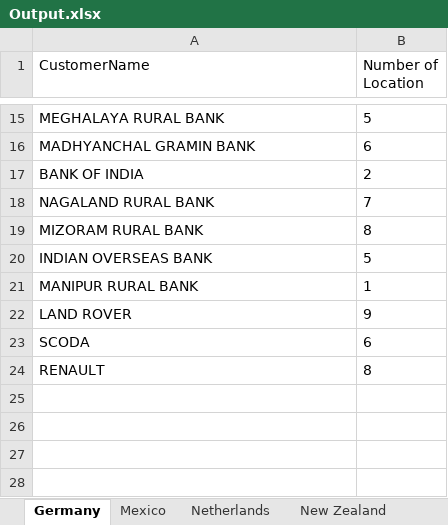
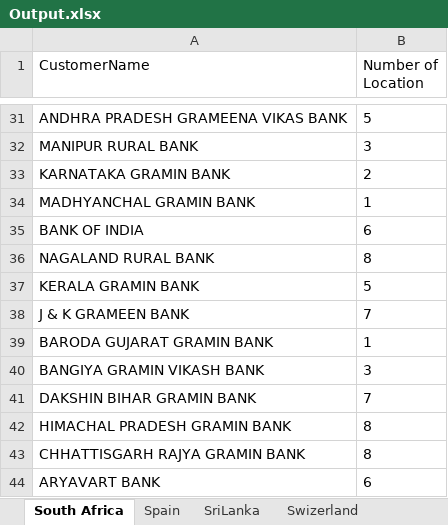
Before and after one commit to arpit-619/UiPath-UseCase-CustomerLocator, an Excel workbook: Data/Output.xlsx, sheet South Africa, drawn as a sheet; only a part is shown, gaps mark what is left out; values as stored, in another font and other column widths than the file's, no borders; removed rows and columns are numbered as before the commit, all else as after; the diff covers the shown part only; the diff names each change by its address in the sheet, - before the commit and + after, or states it on an @@ line.

```diff
--- a/Data/Output.xlsx (sheet South Africa)
+++ b/Data/Output.xlsx (sheet South Africa)
-sheet tab: Germany
+sheet tab: South Africa
-sheet tab: Mexico
+sheet tab: Spain
-sheet tab: Netherlands
+sheet tab: SriLanka
-sheet tab: New Zealand
+sheet tab: Swizerland
-A31 (CustomerName): MEGHALAYA RURAL BANK
+A31 (CustomerName): ANDHRA PRADESH GRAMEENA VIKAS BANK
+row 32: MANIPUR RURAL BANK | 3
+row 33: KARNATAKA GRAMIN BANK | 2
-B34 (Number of Location): 6
+B34 (Number of Location): 1
-B35 (Number of Location): 2
+B35 (Number of Location): 6
-B36 (Number of Location): 7
+B36 (Number of Location): 8
-row 19: MIZORAM RURAL BANK | 8
-A37 (CustomerName): INDIAN OVERSEAS BANK
+A37 (CustomerName): KERALA GRAMIN BANK
+row 38: J & K GRAMEEN BANK | 7
-A39 (CustomerName): MANIPUR RURAL BANK
+A39 (CustomerName): BARODA GUJARAT GRAMIN BANK
-row 22: LAND ROVER | 9
-row 23: SCODA | 6
+row 40: BANGIYA GRAMIN VIKASH BANK | 3
+row 41: DAKSHIN BIHAR GRAMIN BANK | 7
-A42 (CustomerName): RENAULT
+A42 (CustomerName): HIMACHAL PRADESH GRAMIN BANK
+row 43: CHHATTISGARH RAJYA GRAMIN BANK | 8
+row 44: ARYAVART BANK | 6
```
Also changed, not shown: 22 added rows, 6 removed rows and 6 edited cells elsewhere in this sheet, sheet SriLanka, sheet Swizerland, sheet Spain, sheet United Kingdom, other sheet tabs, 8 other files.
